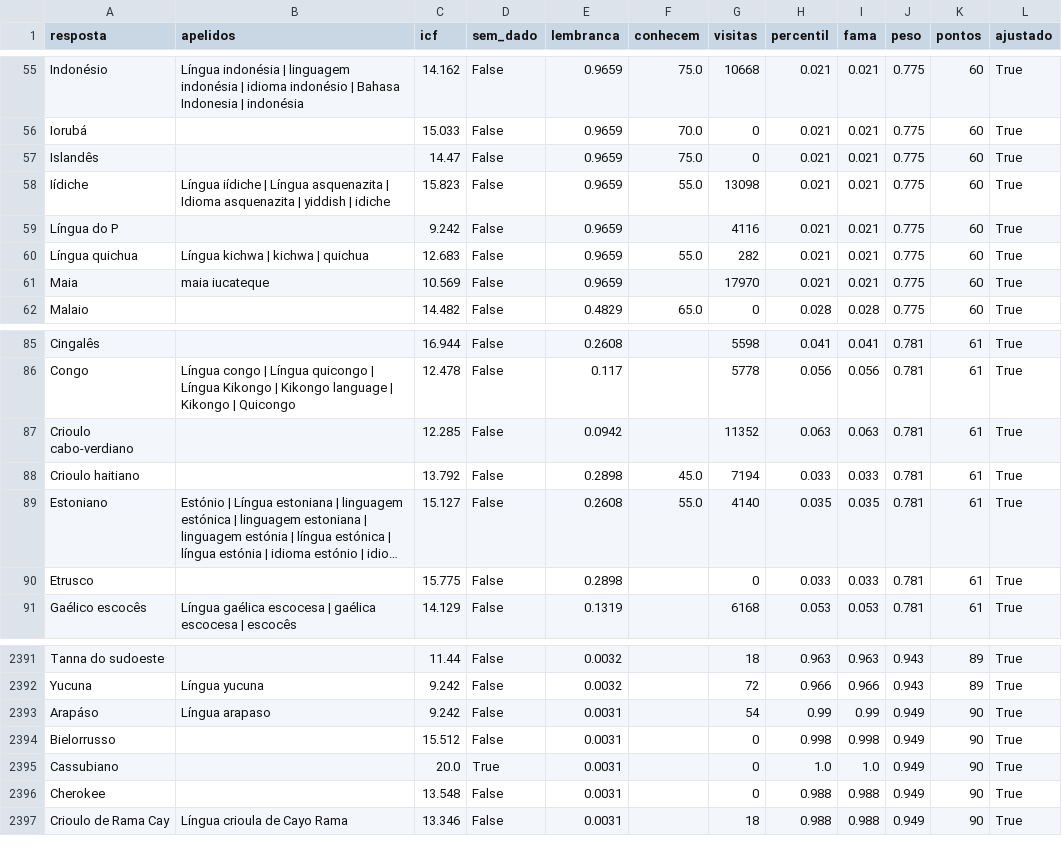
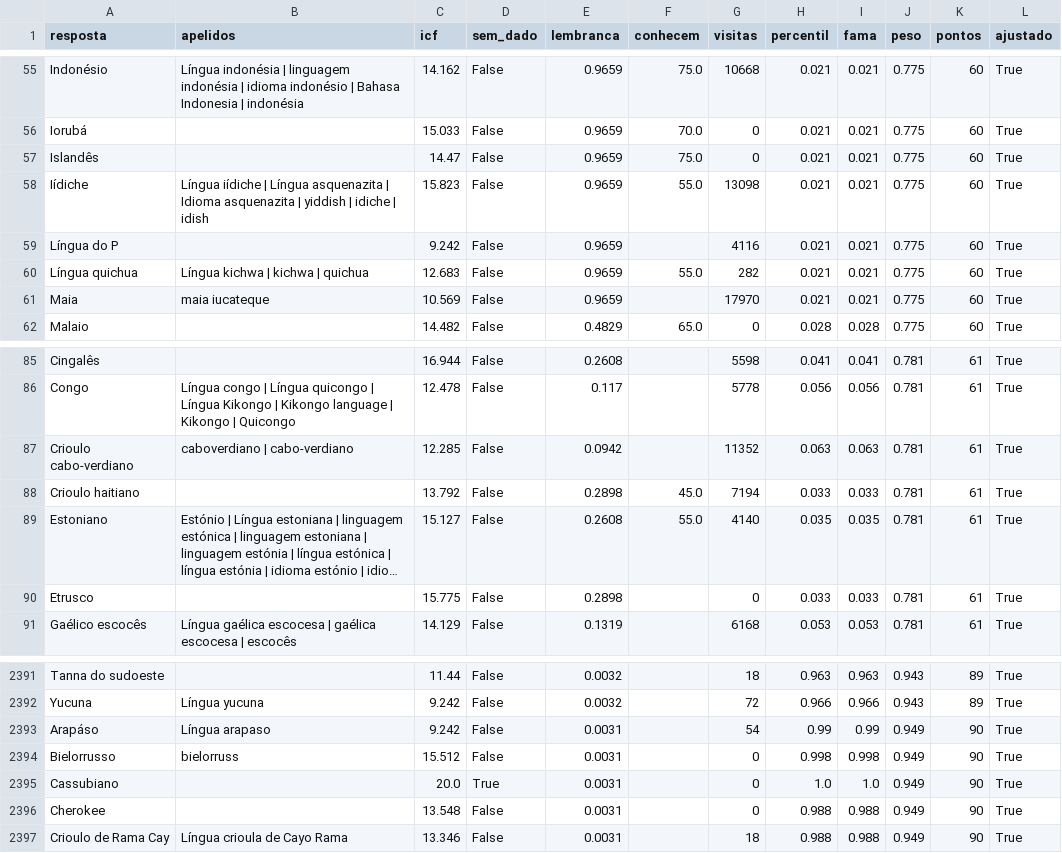
Before and after one commit to pedro1ace/nichoojogo, a CSV file: dados/pesos/revisao/idiomas.csv, drawn as a sheet; only a part is shown, gaps mark what is left out; long unchanged cells end in ….

```diff
--- a/dados/pesos/revisao/idiomas.csv
+++ b/dados/pesos/revisao/idiomas.csv
@@ -57,3 +57,3 @@ Iorubá,,15.033,False,0.9659,70.0,0,0.021,0.021,0.775,60,True
 Islandês,,14.47,False,0.9659,75.0,0,0.021,0.021,0.775,60,True
-Iídiche,Língua iídiche | Língua asquenazita | Idioma asquenazita | yiddish | idiche,15.823,False,0.9659,55.0,13098,0.021,0.021,0.775,60,True
+Iídiche,Língua iídiche | Língua asquenazita | Idioma asquenazita | yiddish | idiche | idish,15.823,False,0.9659,55.0,13098,0.021,0.021,0.775,60,True
 Língua do P,,9.242,False,0.9659,,4116,0.021,0.021,0.775,60,True
@@ -86,3 +86,3 @@ Cingalês,,16.944,False,0.2608,,5598,0.041,0.041,0.781,61,True
 Congo,Língua congo | Língua quicongo | Língua Kikongo | Kikongo language | Kikongo | Quicongo,12.478,False,0.117,,5778,0.056,0.056,0.781,61,True
-Crioulo cabo-verdiano,,12.285,False,0.0942,,11352,0.063,0.063,0.781,61,True
+Crioulo cabo-verdiano,caboverdiano | cabo-verdiano,12.285,False,0.0942,,11352,0.063,0.063,0.781,61,True
 Crioulo haitiano,,13.792,False,0.2898,45.0,7194,0.033,0.033,0.781,61,True
@@ -2393,3 +2393,3 @@ Yucuna,Língua yucuna,9.242,False,0.0032,,72,0.966,0.966,0.943,89,True
 Arapáso,Língua arapaso,9.242,False,0.0031,,54,0.99,0.99,0.949,90,True
-Bielorrusso,,15.512,False,0.0031,,0,0.998,0.998,0.949,90,True
+Bielorrusso,bielorruss,15.512,False,0.0031,,0,0.998,0.998,0.949,90,True
 Cassubiano,,20.0,True,0.0031,,0,1.0,1.0,0.949,90,True
```
Also changed, not shown: dados/pesos/revisao/bebidas.csv, dados/pesos/revisao/capitais-do-mundo.csv, 21 other files.
